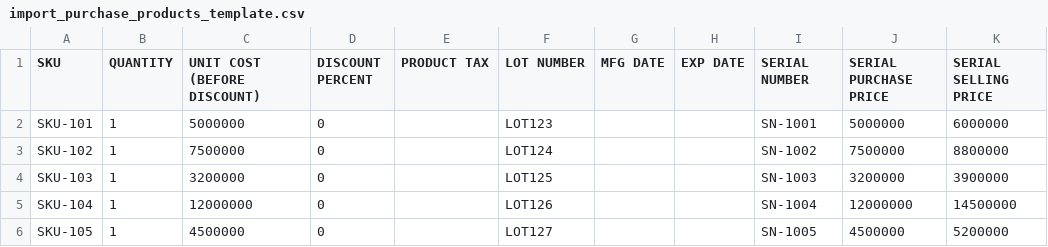
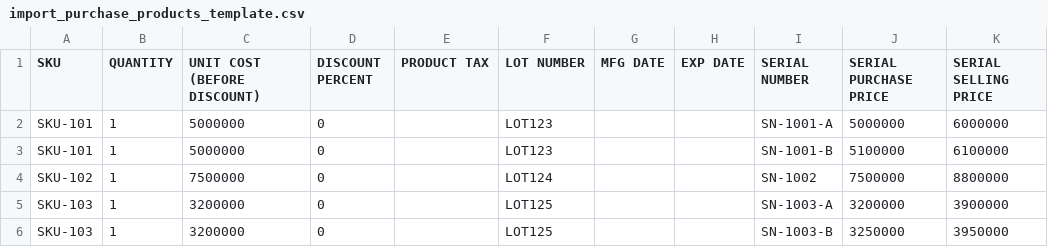
Before and after one commit to Indra77ya/Hassa-POS, a CSV file: public/files/import_purchase_products_template.csv, drawn as a sheet.

Commit message:
Fix purchase product import modal localization and demonstrate same SKU rows in sample templates

```diff
--- a/public/files/import_purchase_products_template.csv
+++ b/public/files/import_purchase_products_template.csv
@@ -1,6 +1,6 @@
 SKU,QUANTITY,UNIT COST (BEFORE DISCOUNT),DISCOUNT PERCENT,PRODUCT TAX,LOT NUMBER,MFG DATE,EXP DATE,SERIAL NUMBER,SERIAL PURCHASE PRICE,SERIAL SELLING PRICE
-SKU-101,1,5000000,0,,LOT123,,,SN-1001,5000000,6000000
+SKU-101,1,5000000,0,,LOT123,,,SN-1001-A,5000000,6000000
+SKU-101,1,5000000,0,,LOT123,,,SN-1001-B,5100000,6100000
 SKU-102,1,7500000,0,,LOT124,,,SN-1002,7500000,8800000
-SKU-103,1,3200000,0,,LOT125,,,SN-1003,3200000,3900000
-SKU-104,1,12000000,0,,LOT126,,,SN-1004,12000000,14500000
-SKU-105,1,4500000,0,,LOT127,,,SN-1005,4500000,5200000
+SKU-103,1,3200000,0,,LOT125,,,SN-1003-A,3200000,3900000
+SKU-103,1,3200000,0,,LOT125,,,SN-1003-B,3250000,3950000
```
Also changed, not shown: 2 other files.
